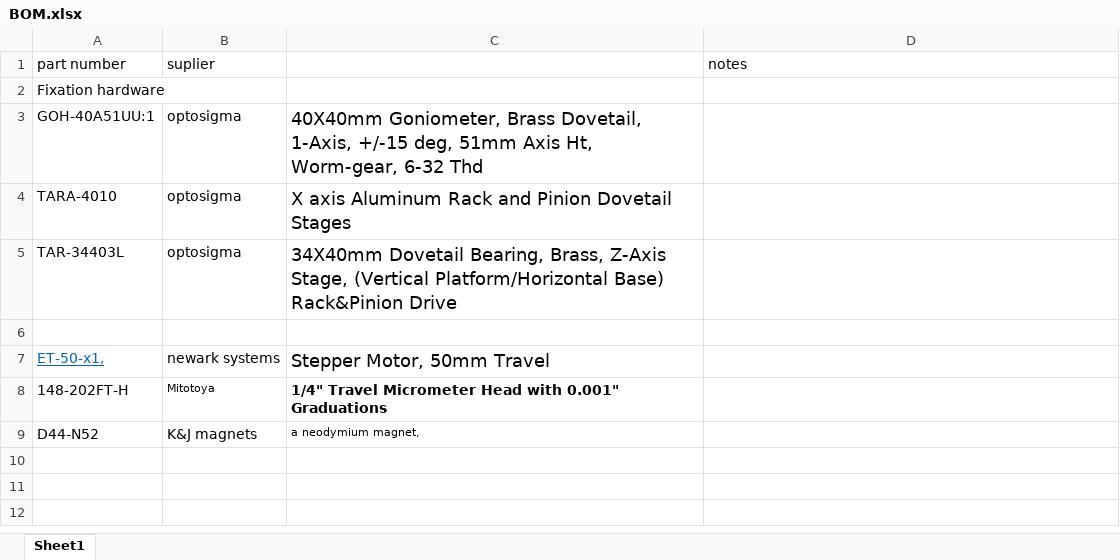
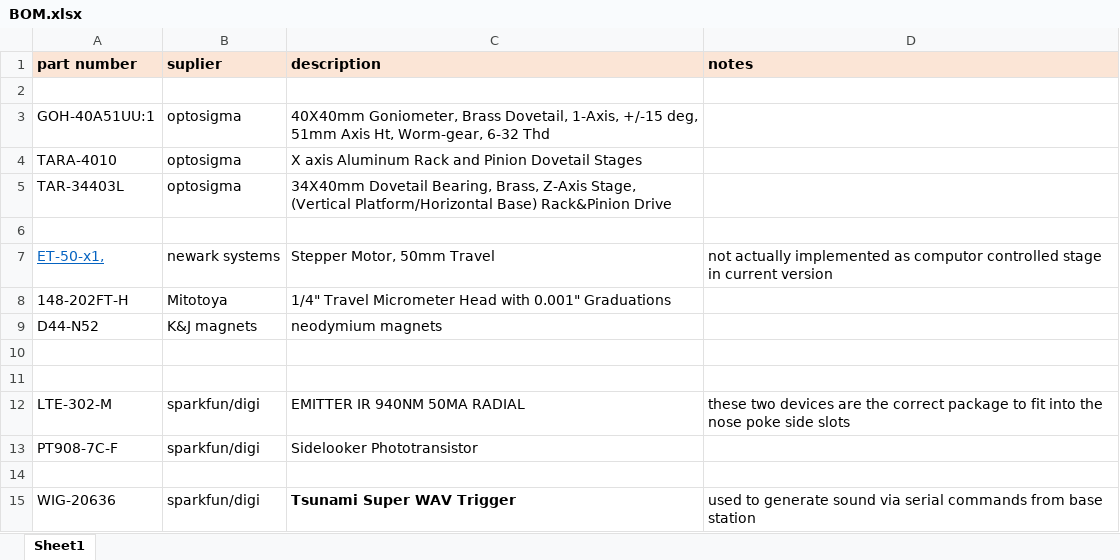
Before and after one commit to dylan2106/Magnetic-Voluntary-Head-fixation, an Excel workbook: BOM.xlsx, sheet Sheet1, drawn as a sheet; values as stored, in another font and other column widths than the file's, no borders; the diff names each change by its address in the sheet, - before the commit and + after, or states it on an @@ line.

```diff
--- a/BOM.xlsx (sheet Sheet1)
+++ b/BOM.xlsx (sheet Sheet1)
-A1:D1 fill: none
+A1:D1 fill: #FBE5D6
-A1:B1 bold: off
+A1:B1 bold: on
-C1: (empty)
+C1: description
-D1 bold: off
+D1 bold: on
-A2 (part number): Fixation hardware
+A2 (part number): (empty)
@@ C3:C5 text size: smaller @@
@@ C7 text size: smaller @@
-D7 (notes): (empty)
+D7 (notes): not actually implemented as computor controlled stage in current version
@@ B8 text size: larger @@
-C8 bold: on
+C8 bold: off
-C9 (description): a neodymium magnet,
+C9 (description): neodymium magnets
@@ C9 text size: larger @@
+row 10: (empty)
+row 11: (empty)
+row 12: LTE-302-M | sparkfun/digi | EMITTER IR 940NM 50MA RADIAL | these two devices are the correct package to fit into the nose poke side slots
+row 13: PT908-7C-F | sparkfun/digi | Sidelooker Phototransistor
+row 14: (empty)
+row 15: WIG-20636 | sparkfun/digi | Tsunami Super WAV Trigger | used to generate sound via serial commands from base station
```
Also changed, not shown: 14 other files.
